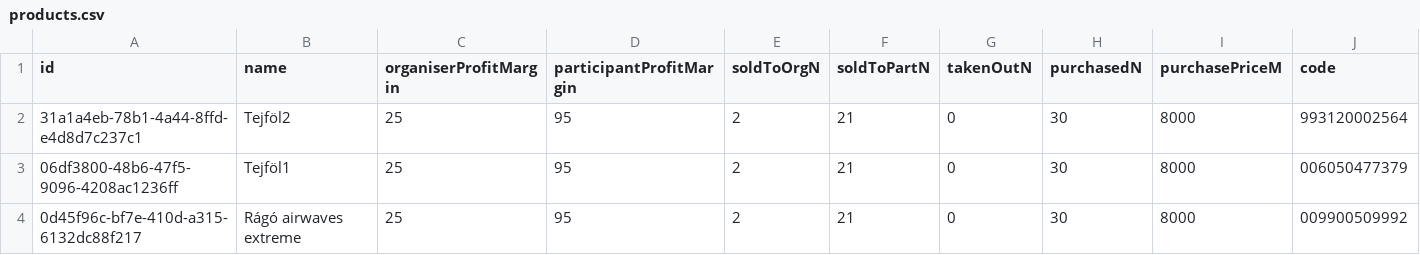
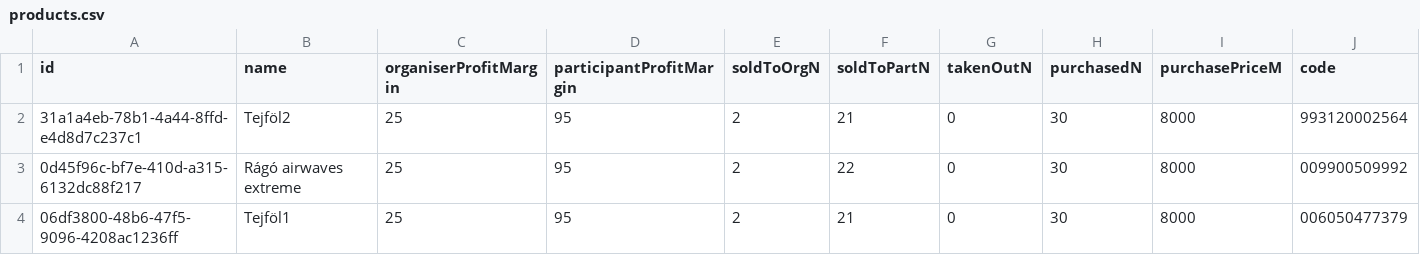
Before and after one commit to Yeru0/Market-V2, a CSV file: src/lib/db/tables/products.csv, drawn as a sheet.

```diff
--- a/src/lib/db/tables/products.csv
+++ b/src/lib/db/tables/products.csv
@@ -2,3 +2,3 @@ id,name,organiserProfitMargin,participantProfitMargin,soldToOrgN,soldToPartN,tak
 31a1a4eb-78b1-4a44-8ffd-e4d8d7c237c1,Tejföl2,25,95,2,21,0,30,8000,993120002564
+0d45f96c-bf7e-410d-a315-6132dc88f217,Rágó airwaves extreme,25,95,2,22,0,30,8000,009900509992
 06df3800-48b6-47f5-9096-4208ac1236ff,Tejföl1,25,95,2,21,0,30,8000,006050477379
-0d45f96c-bf7e-410d-a315-6132dc88f217,Rágó airwaves extreme,25,95,2,21,0,30,8000,009900509992
```
Also changed, not shown: 4 other files.
